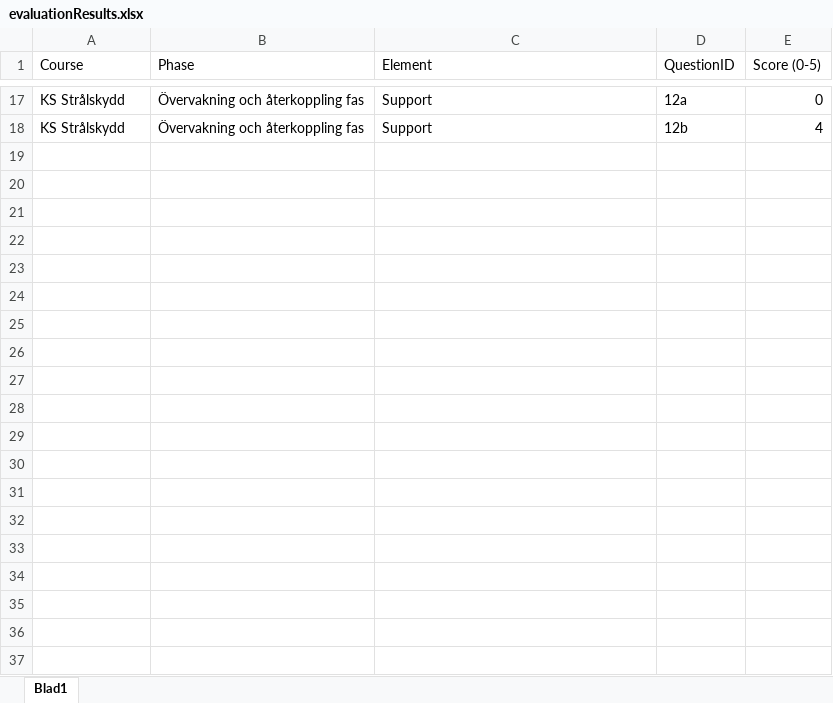
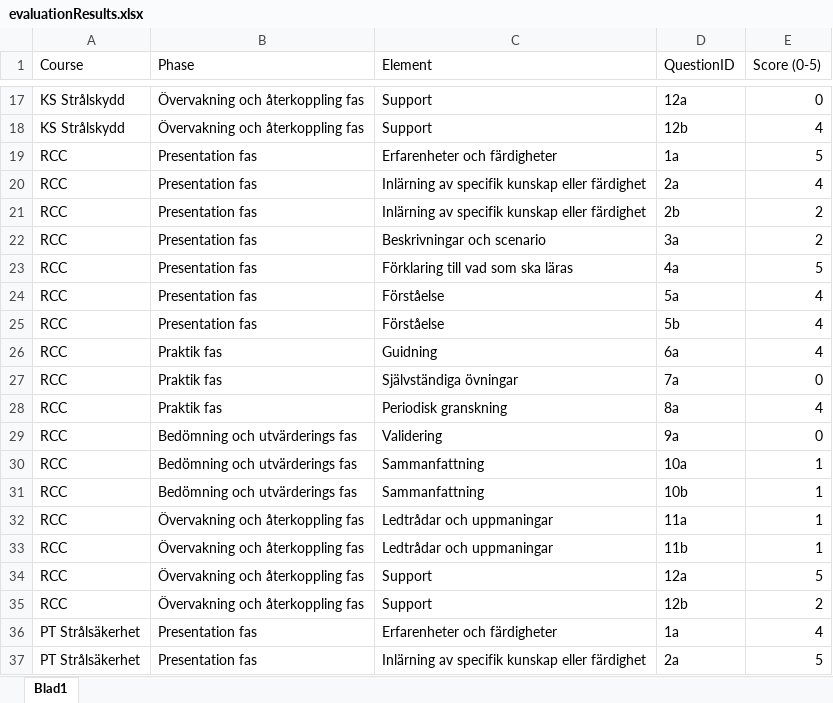
Before and after one commit to OliviaImner/thesis_document, an Excel workbook: evaluation/evaluationResults.xlsx, sheet Blad1, drawn as a sheet; only a part is shown, gaps mark what is left out; values as stored, in another font and other column widths than the file's, no borders; the diff covers the shown part only; the diff names each change by its address in the sheet, - before the commit and + after, or states it on an @@ line.

Commit message:
Table and question are done for the moment

```diff
--- a/evaluation/evaluationResults.xlsx (sheet Blad1)
+++ b/evaluation/evaluationResults.xlsx (sheet Blad1)
+row 19: RCC | Presentation fas | Erfarenheter och färdigheter | 1a | 5
+row 20: RCC | Presentation fas | Inlärning av specifik kunskap eller färdighet | 2a | 4
+row 21: RCC | Presentation fas | Inlärning av specifik kunskap eller färdighet | 2b | 2
+row 22: RCC | Presentation fas | Beskrivningar och scenario | 3a | 2
+row 23: RCC | Presentation fas | Förklaring till vad som ska läras | 4a | 5
+row 24: RCC | Presentation fas | Förståelse | 5a | 4
+row 25: RCC | Presentation fas | Förståelse | 5b | 4
+row 26: RCC | Praktik fas | Guidning | 6a | 4
+row 27: RCC | Praktik fas | Självständiga övningar | 7a | 0
+row 28: RCC | Praktik fas | Periodisk granskning | 8a | 4
+row 29: RCC | Bedömning och utvärderings fas | Validering | 9a | 0
+row 30: RCC | Bedömning och utvärderings fas | Sammanfattning | 10a | 1
+row 31: RCC | Bedömning och utvärderings fas | Sammanfattning | 10b | 1
+row 32: RCC | Övervakning och återkoppling fas | Ledtrådar och uppmaningar | 11a | 1
+row 33: RCC | Övervakning och återkoppling fas | Ledtrådar och uppmaningar | 11b | 1
+row 34: RCC | Övervakning och återkoppling fas | Support | 12a | 5
+row 35: RCC | Övervakning och återkoppling fas | Support | 12b | 2
+row 36: PT Strålsäkerhet | Presentation fas | Erfarenheter och färdigheter | 1a | 4
+row 37: PT Strålsäkerhet | Presentation fas | Inlärning av specifik kunskap eller färdighet | 2a | 5
```
Also changed, not shown: 32 added rows elsewhere in this sheet, 4 other files.
